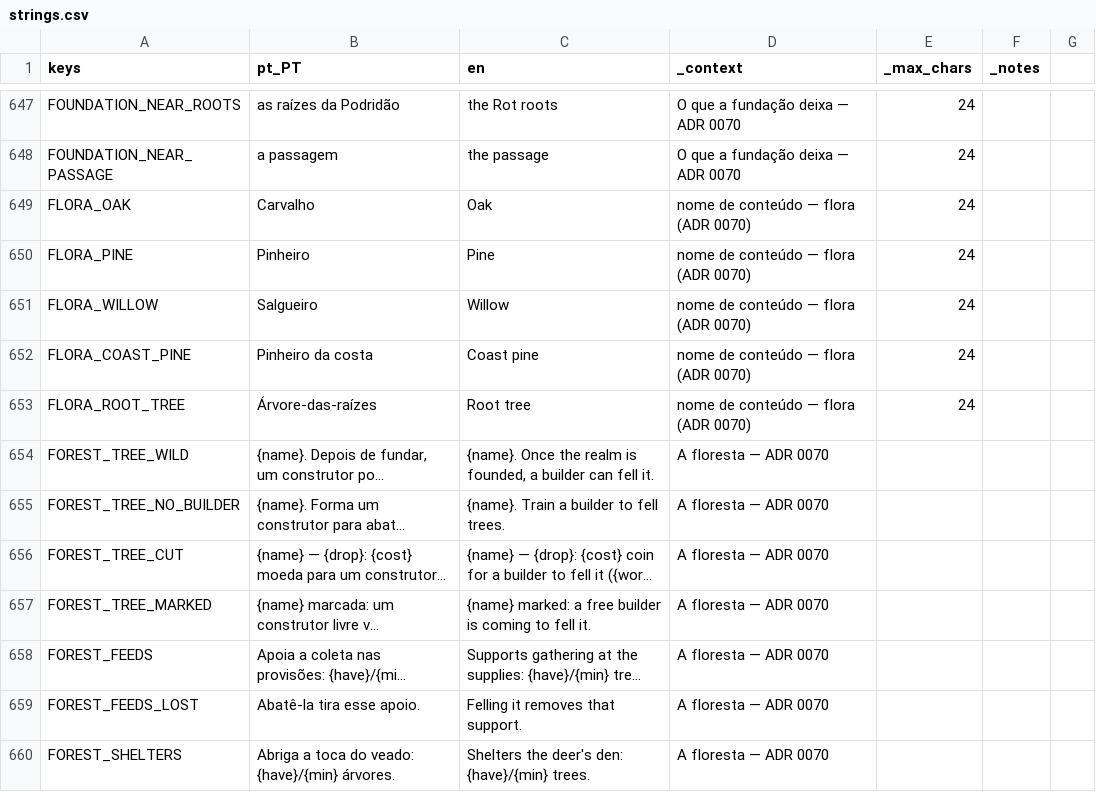
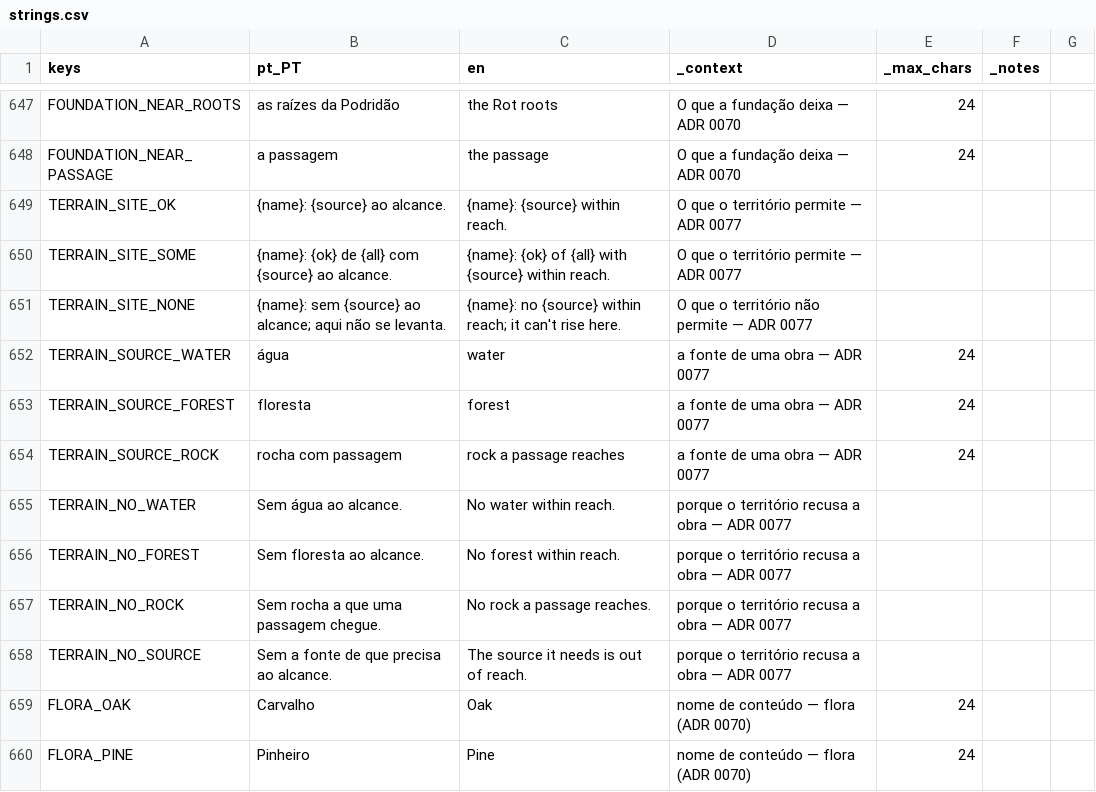
Before and after one commit to henriquecoding/empire, a CSV file: data/i18n/strings.csv, drawn as a sheet; only a part is shown, gaps mark what is left out; the shorter side is filled out with more unchanged rows; long unchanged cells end in …; the diff names each change by its address in the sheet, - before the commit and + after, or states it on an @@ line.

```diff
--- a/data/i18n/strings.csv
+++ b/data/i18n/strings.csv
+row 649: TERRAIN_SITE_OK | {name}: {source} ao alcance. | {name}: {source} within reach. | O que o território permite — ADR 0077
+row 650: TERRAIN_SITE_SOME | {name}: {ok} de {all} com {source} ao alcance. | {name}: {ok} of {all} with {source} within reach. | O que o território permite — ADR 0077
+row 651: TERRAIN_SITE_NONE | {name}: sem {source} ao alcance; aqui não se levanta. | {name}: no {source} within reach; it can't rise here. | O que o território não permite — ADR 0077
+row 652: TERRAIN_SOURCE_WATER | água | water | a fonte de uma obra — ADR 0077 | 24
+row 653: TERRAIN_SOURCE_FOREST | floresta | forest | a fonte de uma obra — ADR 0077 | 24
+row 654: TERRAIN_SOURCE_ROCK | rocha com passagem | rock a passage reaches | a fonte de uma obra — ADR 0077 | 24
+row 655: TERRAIN_NO_WATER | Sem água ao alcance. | No water within reach. | porque o território recusa a obra — ADR 0077
+row 656: TERRAIN_NO_FOREST | Sem floresta ao alcance. | No forest within reach. | porque o território recusa a obra — ADR 0077
+row 657: TERRAIN_NO_ROCK | Sem rocha a que uma passagem chegue. | No rock a passage reaches. | porque o território recusa a obra — ADR 0077
+row 658: TERRAIN_NO_SOURCE | Sem a fonte de que precisa ao alcance. | The source it needs is out of reach. | porque o território recusa a obra — ADR 0077
```
Also changed, not shown: data/source/_tables.csv, 40 other files.
